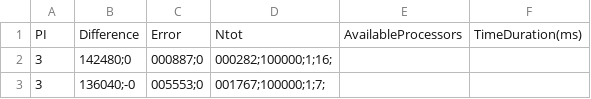
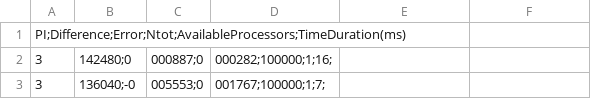
Before and after one commit to Gascor/ProjetProgAvancee_Part2, a CSV file: results_pi_weak_20241216.csv, drawn as a sheet; only a part is shown.

```diff
--- a/results_pi_weak_20241216.csv
+++ b/results_pi_weak_20241216.csv
@@ -1,2 +1,2 @@
-PI,Difference,Error,Ntot,AvailableProcessors,TimeDuration(ms)
+PI;Difference;Error;Ntot;AvailableProcessors;TimeDuration(ms)
 3,142480;0,000887;0,000282;100000;1;16;
```
Also changed, not shown: Data/results_MW_faible_MSIVECTOR.csv, Data/results_MW_forte_MSIVECTOR.csv, 33 other files.
